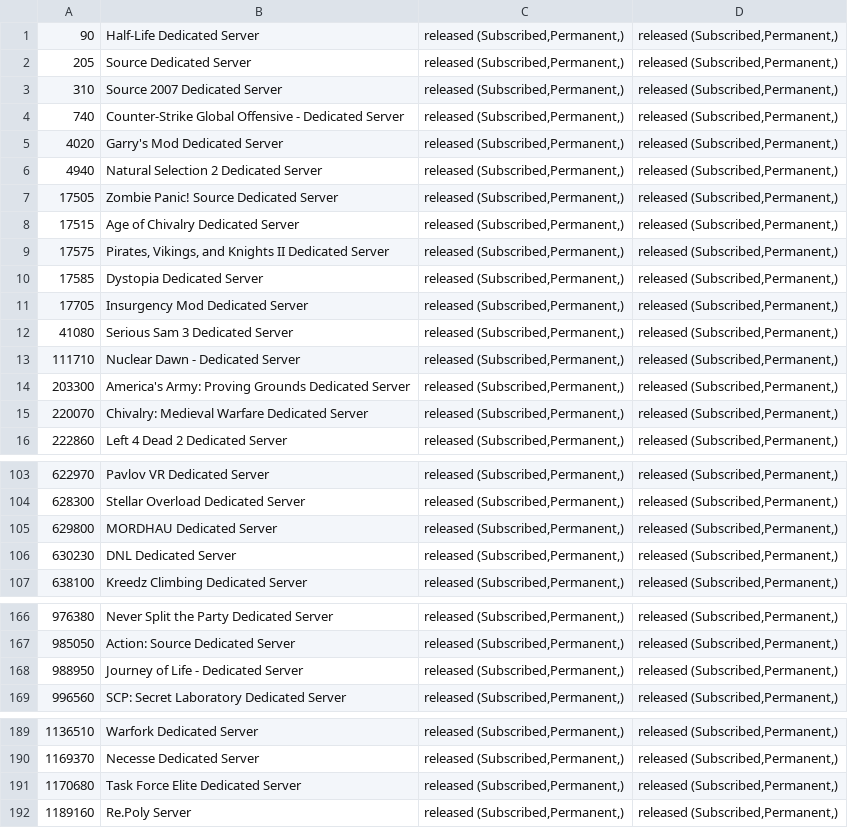
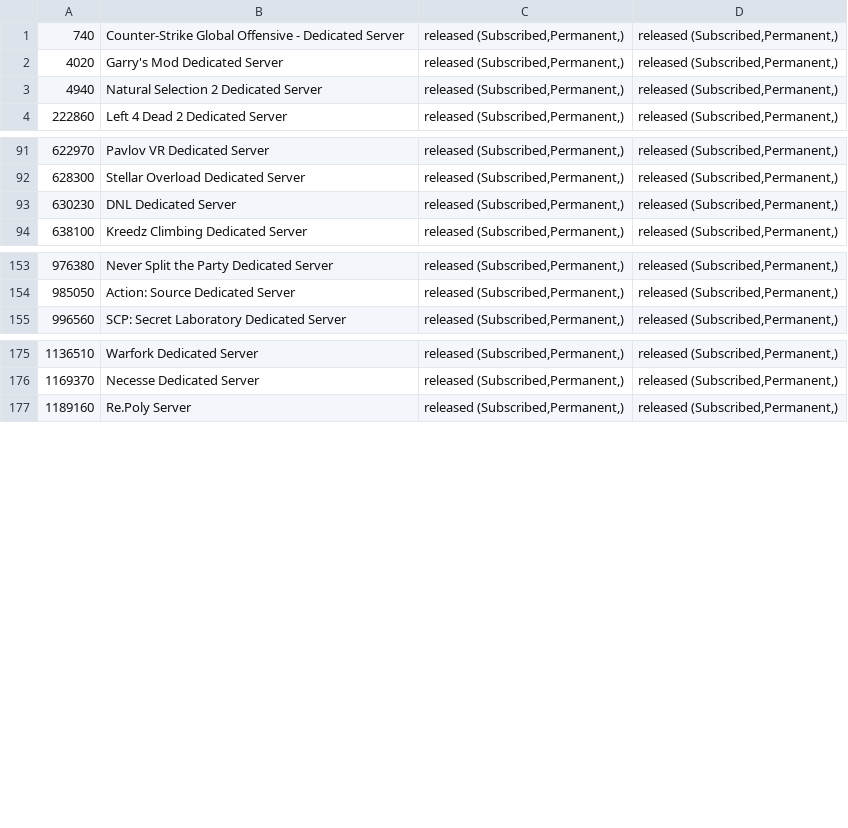
Before and after one commit to dgibbs64/SteamCMD-AppID-List-Servers, a CSV file: steamcmd_appid_servers_linux.csv, drawn as a sheet; only a part is shown, gaps mark what is left out; the diff covers the shown part only; the diff names each change by its address in the sheet, - before the commit and + after, or states it on an @@ line.

```diff
--- a/steamcmd_appid_servers_linux.csv
+++ b/steamcmd_appid_servers_linux.csv
-row 1: 90 | Half-Life Dedicated Server | released (Subscribed,Permanent,) | released (Subscribed,Permanent,)
-row 2: 205 | Source Dedicated Server | released (Subscribed,Permanent,) | released (Subscribed,Permanent,)
-row 3: 310 | Source 2007 Dedicated Server | released (Subscribed,Permanent,) | released (Subscribed,Permanent,)
-row 7: 17505 | Zombie Panic! Source Dedicated Server | released (Subscribed,Permanent,) | released (Subscribed,Permanent,)
-row 8: 17515 | Age of Chivalry Dedicated Server | released (Subscribed,Permanent,) | released (Subscribed,Permanent,)
-row 9: 17575 | Pirates, Vikings, and Knights II Dedicated Server | released (Subscribed,Permanent,) | released (Subscribed,Permanent,)
-row 10: 17585 | Dystopia Dedicated Server | released (Subscribed,Permanent,) | released (Subscribed,Permanent,)
-row 11: 17705 | Insurgency Mod Dedicated Server | released (Subscribed,Permanent,) | released (Subscribed,Permanent,)
-row 12: 41080 | Serious Sam 3 Dedicated Server | released (Subscribed,Permanent,) | released (Subscribed,Permanent,)
-row 13: 111710 | Nuclear Dawn - Dedicated Server | released (Subscribed,Permanent,) | released (Subscribed,Permanent,)
-row 14: 203300 | America's Army: Proving Grounds Dedicated Server | released (Subscribed,Permanent,) | released (Subscribed,Permanent,)
-row 15: 220070 | Chivalry: Medieval Warfare Dedicated Server | released (Subscribed,Permanent,) | released (Subscribed,Permanent,)
-row 105: 629800 | MORDHAU Dedicated Server | released (Subscribed,Permanent,) | released (Subscribed,Permanent,)
-row 168: 988950 | Journey of Life - Dedicated Server | released (Subscribed,Permanent,) | released (Subscribed,Permanent,)
-row 191: 1170680 | Task Force Elite Dedicated Server | released (Subscribed,Permanent,) | released (Subscribed,Permanent,)
```
Also changed, not shown: 1 removed row elsewhere in this file, 4 other files.
